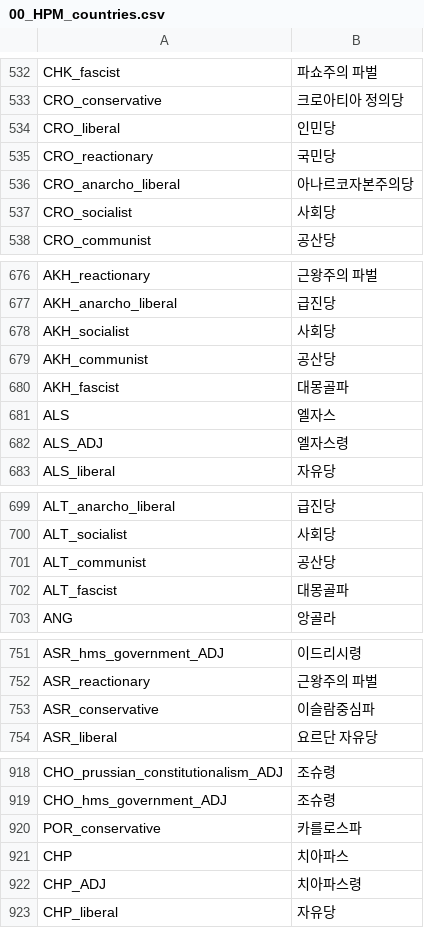
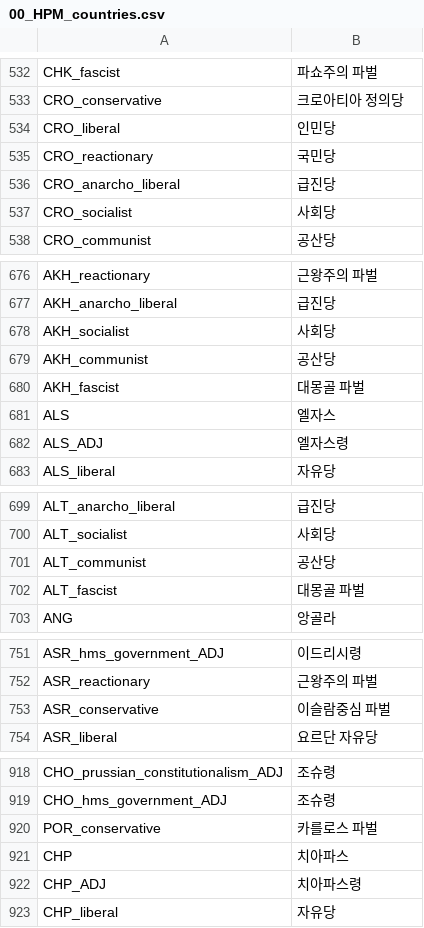
Before and after one commit to kimjeon-il/-Historical-Project-Mod-Korean-Patch, a CSV file: localisation/00_HPM_countries.csv, drawn as a sheet; only a part is shown, gaps mark what is left out; the diff covers the shown part only.

```diff
--- a/localisation/00_HPM_countries.csv
+++ b/localisation/00_HPM_countries.csv
@@ -535,3 +535,3 @@ CRO_liberal;인민당;;;;;;;;;;;;;
 CRO_reactionary;국민당;;;;;;;;;;;;;
-CRO_anarcho_liberal;아나르코자본주의당;;;;;;;;;;;;;
+CRO_anarcho_liberal;급진당;;;;;;;;;;;;;
 CRO_socialist;사회당;;;;;;;;;;;;;
@@ -679,3 +679,3 @@ AKH_socialist;사회당;;;;;;;;;;;;;
 AKH_communist;공산당;;;;;;;;;;;;;
-AKH_fascist;대몽골파;;;;;;;;;;;;;
+AKH_fascist;대몽골 파벌;;;;;;;;;;;;;
 ALS;엘자스;;;;;;;;;;;;;
@@ -701,3 +701,3 @@ ALT_socialist;사회당;;;;;;;;;;;;;
 ALT_communist;공산당;;;;;;;;;;;;;
-ALT_fascist;대몽골파;;;;;;;;;;;;;
+ALT_fascist;대몽골 파벌;;;;;;;;;;;;;
 ANG;앙골라;;;;;;;;;;;;;
@@ -752,3 +752,3 @@ ASR_hms_government_ADJ;이드리시령;;;;;;;;;;;;;
 ASR_reactionary;근왕주의 파벌;;;;;;;;;;;;;
-ASR_conservative;이슬람중심파;;;;;;;;;;;;;
+ASR_conservative;이슬람중심 파벌;;;;;;;;;;;;;
 ASR_liberal;요르단 자유당;;;;;;;;;;;;;
@@ -919,3 +919,3 @@ CHO_prussian_constitutionalism_ADJ;조슈령;;;;;;;;;;;;;
 CHO_hms_government_ADJ;조슈령;;;;;;;;;;;;;
-POR_conservative;카를로스파;;;;;;;;;;;;;
+POR_conservative;카를로스 파벌;;;;;;;;;;;;;
 CHP;치아파스;;;;;;;;;;;;;
```
Also changed, not shown: 44 edited cells elsewhere in this file.
